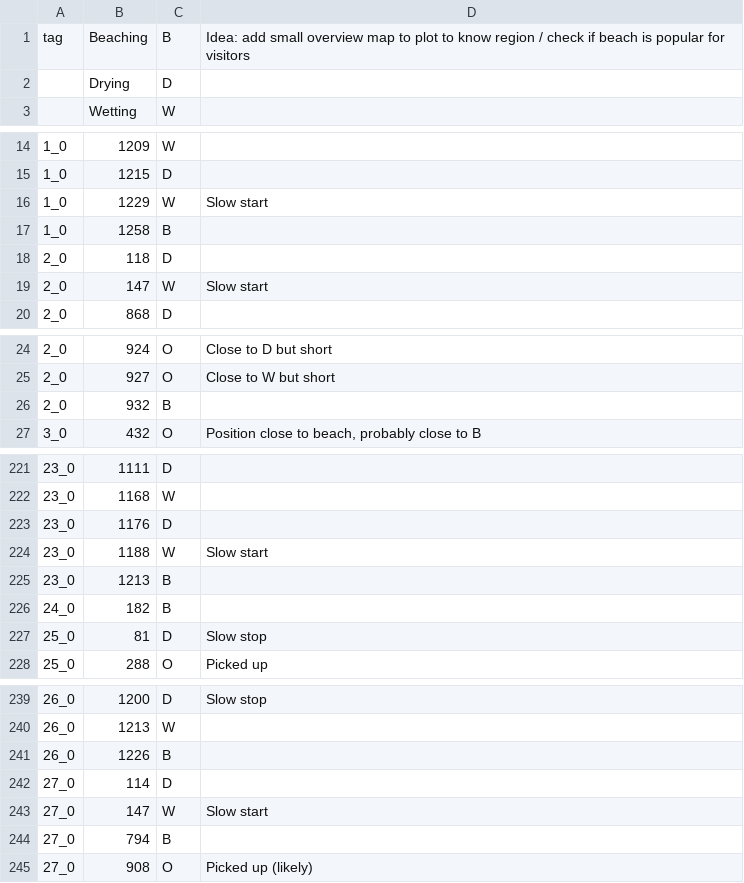
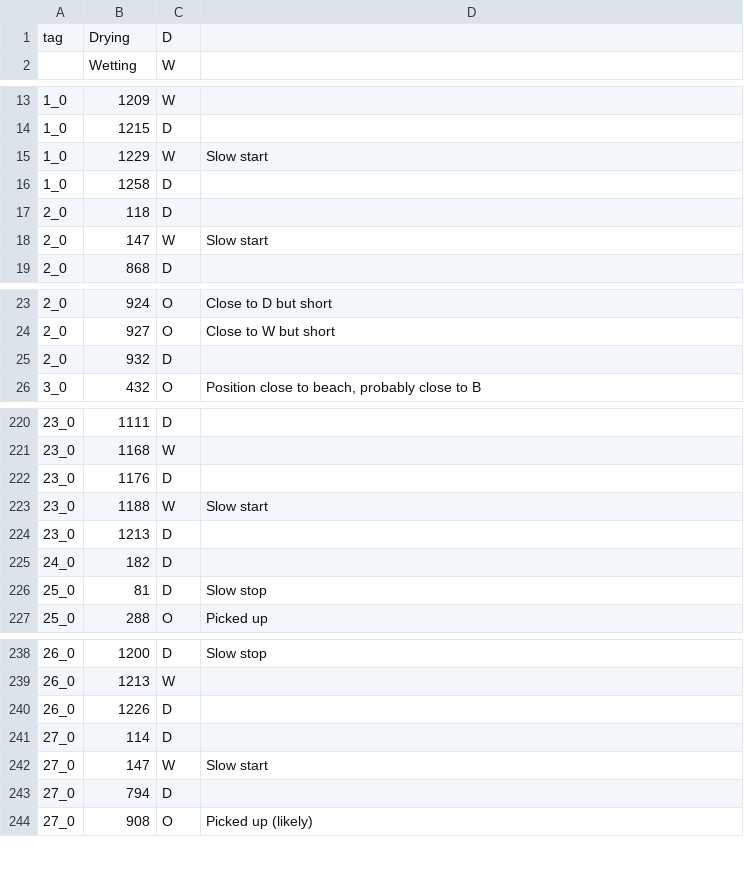
Before and after one commit to mes-uu/Paper-Drifters-Groundings-Wadden-Sea-Floating-Macroplastic, a CSV file: data/in/waddendrifters2023_grounding_events_manual_coding.csv, drawn as a sheet; only a part is shown, gaps mark what is left out; removed rows and columns are numbered as before the commit, all else as after; the diff covers the shown part only; the diff names each change by its address in the sheet, - before the commit and + after, or states it on an @@ line.

```diff
--- a/data/in/waddendrifters2023_grounding_events_manual_coding.csv
+++ b/data/in/waddendrifters2023_grounding_events_manual_coding.csv
-row 1: tag | Beaching | B | Idea: add small overview map to plot to know region / check if beach is popular for visitors
-A1: (empty)
+A1: tag
-C16: B
+C16: D
-C25: B
+C25: D
-C224:C225: B
+C224:C225: D
-C240: B
+C240: D
-C243: B
+C243: D
```
Also changed, not shown: 13 edited cells elsewhere in this file, data/in/waddendrifters2023_grounding_events_manual_coding_validation.csv, 17 other files.
